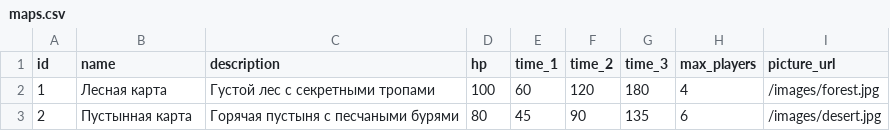
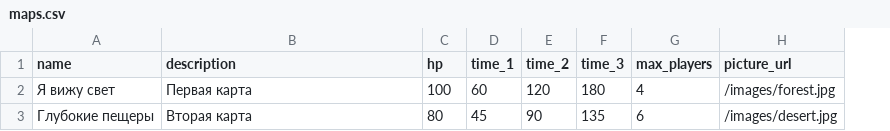
Before and after one commit to nastosinka/oops_trap, a CSV file: db/src/main/resources/changelog/data/maps.csv, drawn as a sheet; removed rows and columns are numbered as before the commit, all else as after; the diff names each change by its address in the sheet, - before the commit and + after, or states it on an @@ line.

```diff
--- a/db/src/main/resources/changelog/data/maps.csv
+++ b/db/src/main/resources/changelog/data/maps.csv
-column A (id), rows 2-3: 1 | 2
-A2 (name): Лесная карта
+A2 (name): Я вижу свет
-B2 (description): Густой лес с секретными тропами
+B2 (description): Первая карта
-A3 (name): Пустынная карта
+A3 (name): Глубокие пещеры
-B3 (description): Горячая пустыня с песчаными бурями
+B3 (description): Вторая карта
```
Also changed, not shown: db/src/main/resources/changelog/data/traps.csv, 10 other files.
